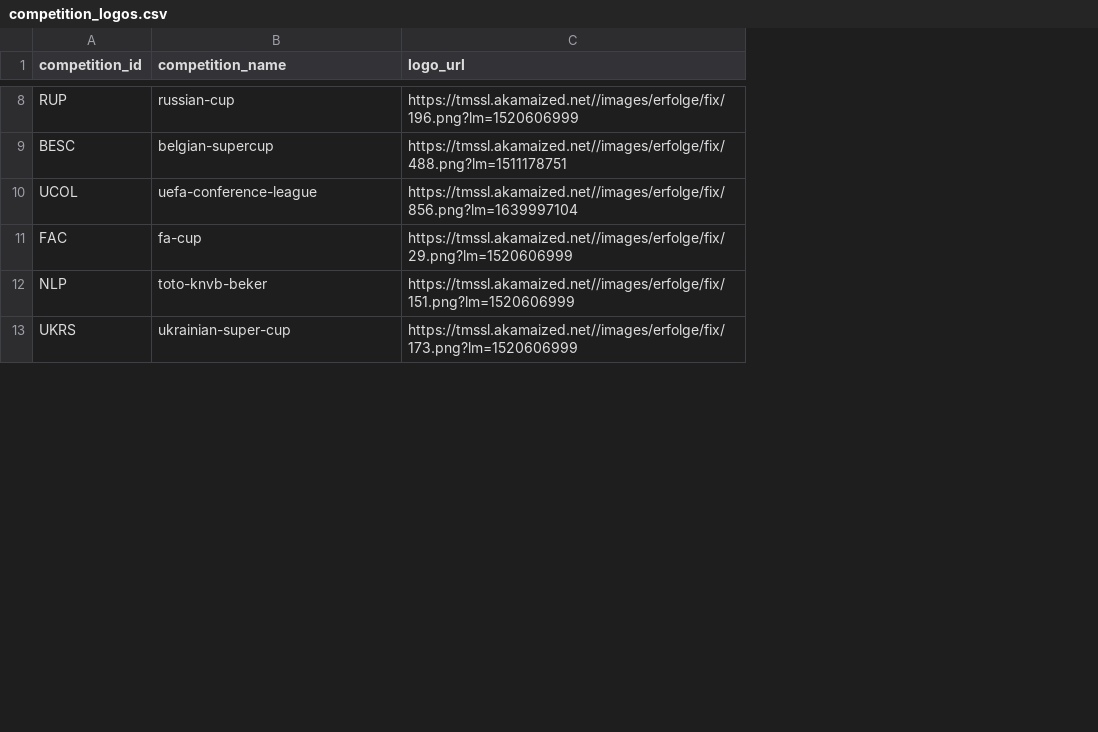
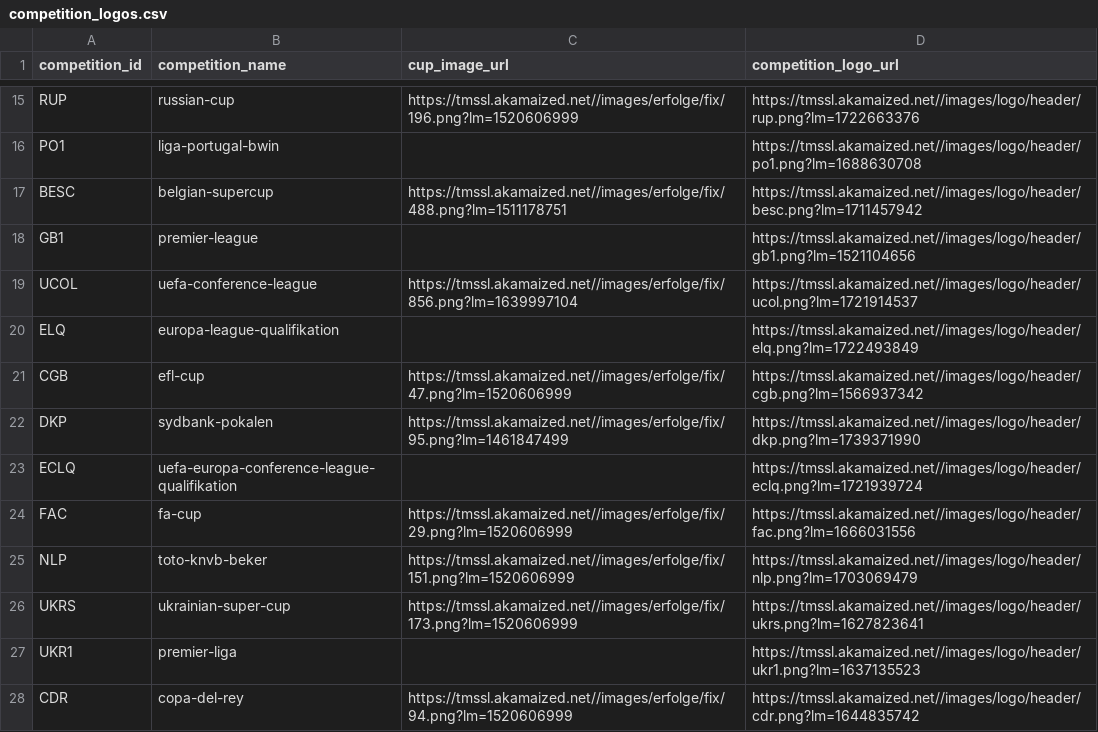
Before and after one commit to ElliottOctave/XInsider, a CSV file: data/competition_logos.csv, drawn as a sheet; only a part is shown, gaps mark what is left out; the diff covers the shown part only; the diff names each change by its address in the sheet, - before the commit and + after, or states it on an @@ line.

Commit message:
feat: added competition information

```diff
--- a/data/competition_logos.csv
+++ b/data/competition_logos.csv
+column D (competition_logo_url), row 15: https://tmssl.akamaized.net//images/logo/header/rup.png?lm=1722663376; row 17: https://tmssl.akamaized.net//images/logo/header/besc.png?lm=1711457942; row 19: https://tmssl.akamaized.net//images/logo/header/ucol.png?lm=1721914537; rows 24-26: https://tmssl.akamaized.net//images/logo/header/fac.png?lm=1666031556 | https://tmssl.akamaized.net//images/logo/header/nlp.png?lm=1703069479 | https://tmssl.akamaized.net//images/logo/header/ukrs.png?lm=1627823641
-C1: logo_url
+C1: cup_image_url
+row 16: PO1 | liga-portugal-bwin |  | https://tmssl.akamaized.net//images/logo/header/po1.png?lm=1688630708
+row 18: GB1 | premier-league |  | https://tmssl.akamaized.net//images/logo/header/gb1.png?lm=1521104656
+row 20: ELQ | europa-league-qualifikation |  | https://tmssl.akamaized.net//images/logo/header/elq.png?lm=1722493849
@@ row 23 moved to row 21: CGB @@
@@ row 27 moved to row 22: DKP @@
+row 23: ECLQ | uefa-europa-conference-league-qualifikation |  | https://tmssl.akamaized.net//images/logo/header/eclq.png?lm=1721939724
+row 27: UKR1 | premier-liga |  | https://tmssl.akamaized.net//images/logo/header/ukr1.png?lm=1637135523
@@ row 35 moved to row 28: CDR @@
```
Also changed, not shown: 13 added rows, 15 removed rows and 4 moved rows elsewhere in this file, 5 other files.
